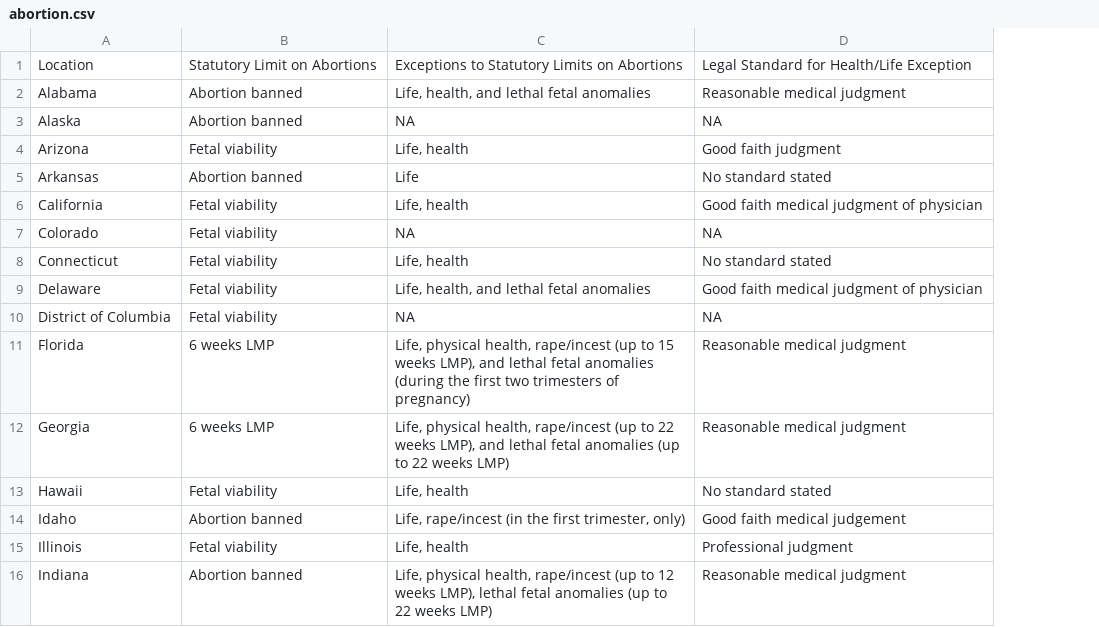
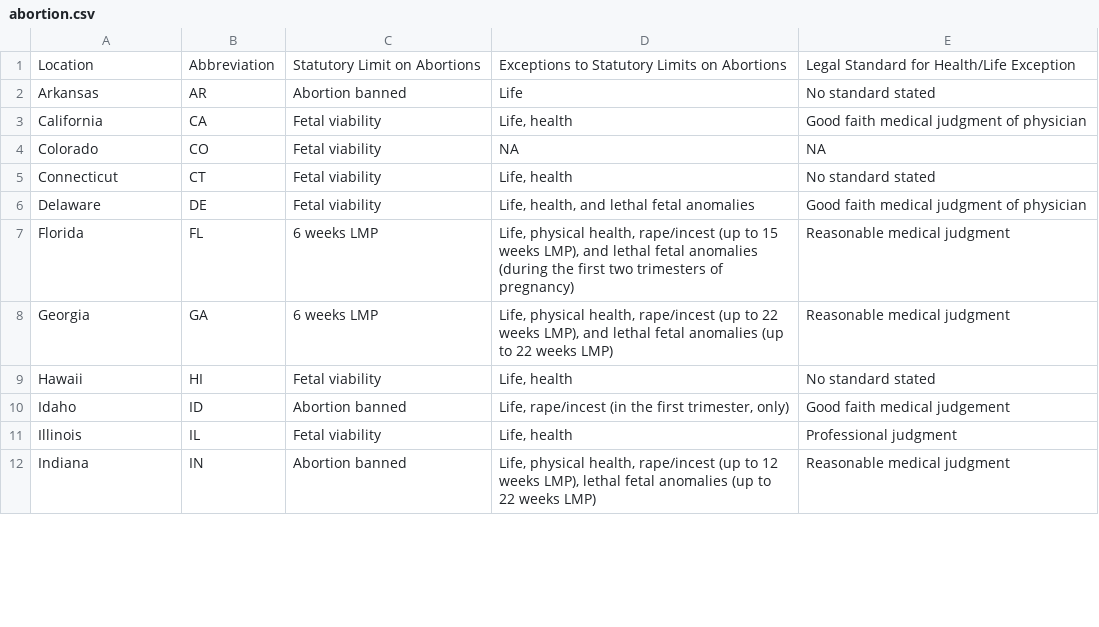
Before and after one commit to uchicago-2025-capp30122/30122-project-women-in-stem, a CSV file: data/scrape_data/abortion.csv, drawn as a sheet; only a part is shown; removed rows and columns are numbered as before the commit, all else as after; the diff names each change by its address in the sheet, - before the commit and + after, or states it on an @@ line.

```diff
--- a/data/scrape_data/abortion.csv
+++ b/data/scrape_data/abortion.csv
+column B, rows 1-12: Abbreviation | AR | CA | CO | CT | DE | FL | GA | HI | ID | IL | IN
-row 2: Alabama | Abortion banned | Life, health, and lethal fetal anomalies | Reasonable medical judgment
-row 3: Alaska | Abortion banned | NA | NA
-row 4: Arizona | Fetal viability | Life, health | Good faith judgment
-row 10: District of Columbia | Fetal viability | NA | NA
```
Also changed, not shown: 3 other files.
